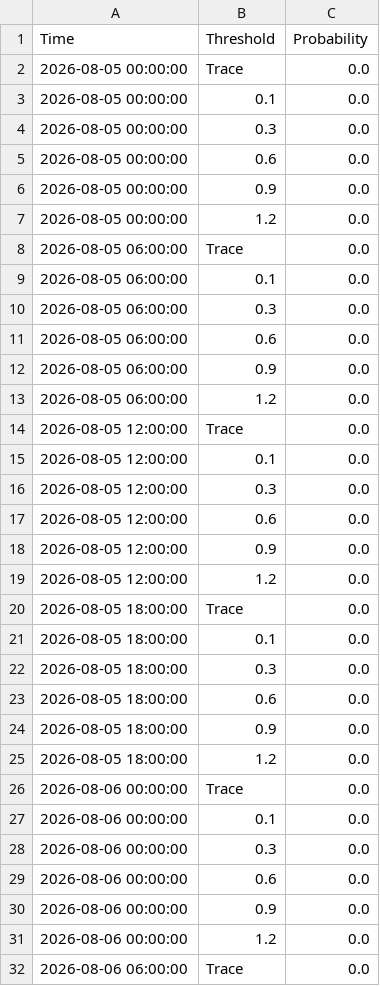
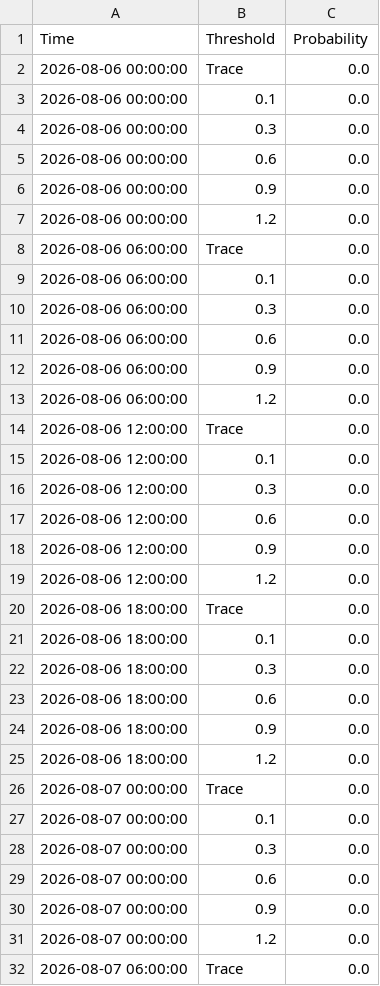
Before and after one commit to makensweather/probability_thresholds, a CSV file: jerry_adams_sdweprobs_timeseries.csv, drawn as a sheet; only a part is shown; the shorter side is filled out with more unchanged rows; removed rows and columns are numbered as before the commit, all else as after; the diff covers the shown part only; the diff names each change by its address in the sheet, - before the commit and + after, or states it on an @@ line.

Commit message:
Update jerry_adams_sdweprobs_timeseries.csv

```diff
--- a/jerry_adams_sdweprobs_timeseries.csv
+++ b/jerry_adams_sdweprobs_timeseries.csv
-row 2: 2026-08-05 00:00:00 | Trace | 0.0
-row 3: 2026-08-05 00:00:00 | 0.1 | 0.0
-row 4: 2026-08-05 00:00:00 | 0.3 | 0.0
-row 5: 2026-08-05 00:00:00 | 0.6 | 0.0
-row 6: 2026-08-05 00:00:00 | 0.9 | 0.0
-row 7: 2026-08-05 00:00:00 | 1.2 | 0.0
-row 8: 2026-08-05 06:00:00 | Trace | 0.0
-row 9: 2026-08-05 06:00:00 | 0.1 | 0.0
-row 10: 2026-08-05 06:00:00 | 0.3 | 0.0
-row 11: 2026-08-05 06:00:00 | 0.6 | 0.0
-row 12: 2026-08-05 06:00:00 | 0.9 | 0.0
-row 13: 2026-08-05 06:00:00 | 1.2 | 0.0
-row 14: 2026-08-05 12:00:00 | Trace | 0.0
-row 15: 2026-08-05 12:00:00 | 0.1 | 0.0
-row 16: 2026-08-05 12:00:00 | 0.3 | 0.0
-row 17: 2026-08-05 12:00:00 | 0.6 | 0.0
-row 18: 2026-08-05 12:00:00 | 0.9 | 0.0
-row 19: 2026-08-05 12:00:00 | 1.2 | 0.0
-row 20: 2026-08-05 18:00:00 | Trace | 0.0
-row 21: 2026-08-05 18:00:00 | 0.1 | 0.0
-row 22: 2026-08-05 18:00:00 | 0.3 | 0.0
-row 23: 2026-08-05 18:00:00 | 0.6 | 0.0
-row 24: 2026-08-05 18:00:00 | 0.9 | 0.0
-row 25: 2026-08-05 18:00:00 | 1.2 | 0.0
```
Also changed, not shown: 24 added rows elsewhere in this file.
